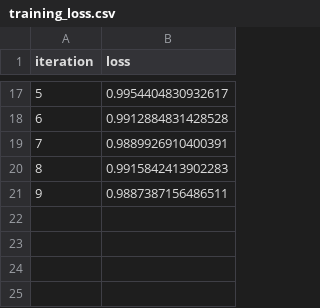
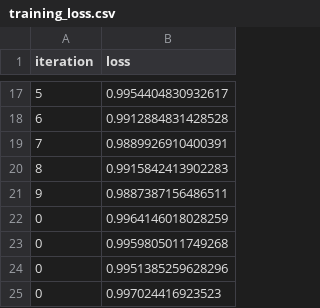
Before and after one commit to szhan227/RSVP, a CSV file: results/training_loss.csv, drawn as a sheet; only a part is shown, gaps mark what is left out.

Commit message:
add fvd metrics check during training.

```diff
--- a/results/training_loss.csv
+++ b/results/training_loss.csv
@@ -21 +21,5 @@ iteration,loss
 9,0.9887387156486511
+0,0.9964146018028259
+0,0.9959805011749268
+0,0.9951385259628296
+0,0.997024416923523
```
Also changed, not shown: 40 other files.
